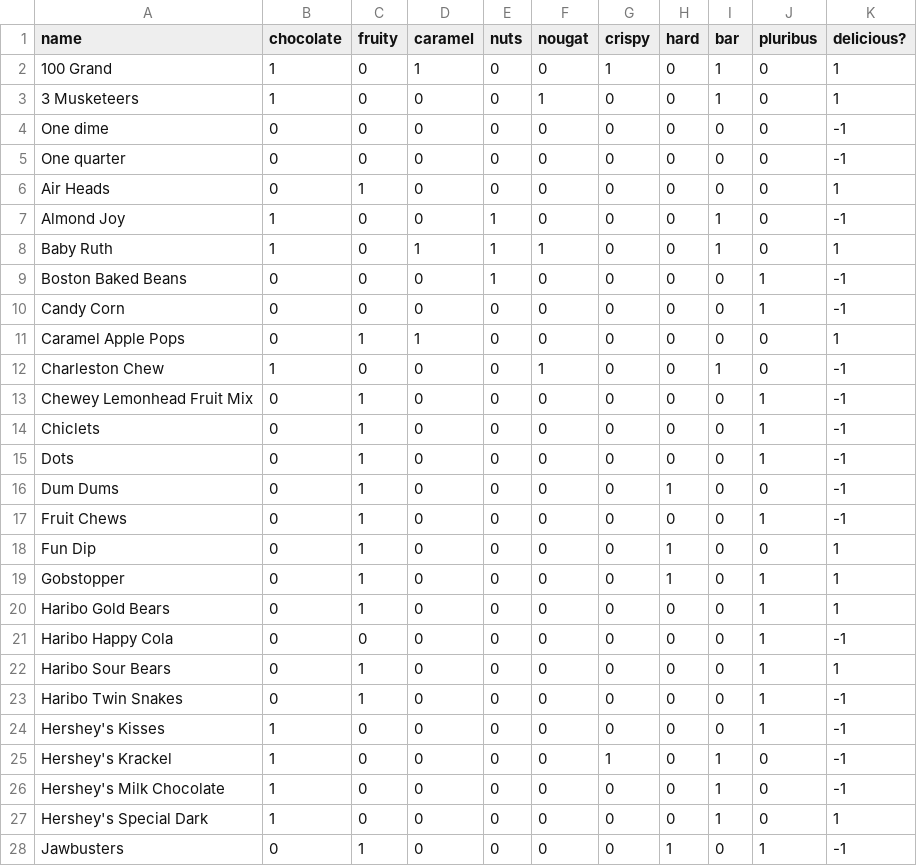
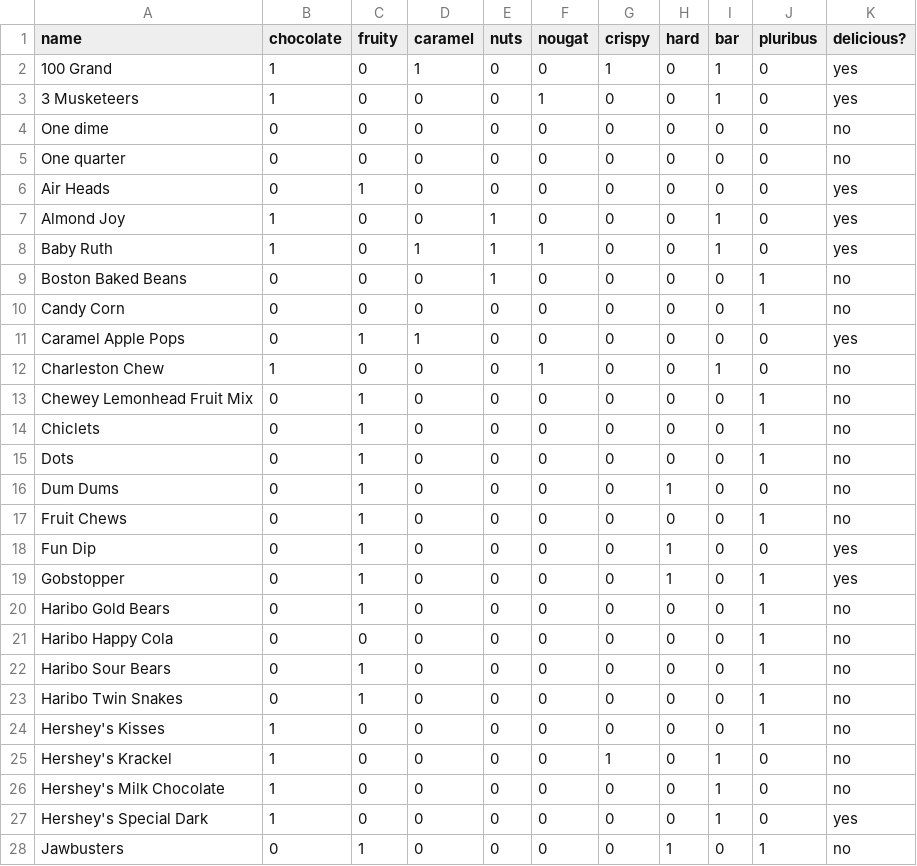
Before and after one commit to code-dot-org/ml-playground, a CSV file: public/datasets/erin_candy_preferences.csv, drawn as a sheet; only a part is shown; the diff covers the shown part only.

Commit message:
use yes and no rather than -1 and 1 for clarity

```diff
--- a/public/datasets/erin_candy_preferences.csv
+++ b/public/datasets/erin_candy_preferences.csv
@@ -1,28 +1,28 @@
 name,chocolate,fruity,caramel,nuts,nougat,crispy,hard,bar,pluribus,delicious?
-100 Grand,1,0,1,0,0,1,0,1,0,1
-3 Musketeers,1,0,0,0,1,0,0,1,0,1
-One dime,0,0,0,0,0,0,0,0,0,-1
-One quarter,0,0,0,0,0,0,0,0,0,-1
-Air Heads,0,1,0,0,0,0,0,0,0,1
-Almond Joy,1,0,0,1,0,0,0,1,0,-1
-Baby Ruth,1,0,1,1,1,0,0,1,0,1
-Boston Baked Beans,0,0,0,1,0,0,0,0,1,-1
-Candy Corn,0,0,0,0,0,0,0,0,1,-1
-Caramel Apple Pops,0,1,1,0,0,0,0,0,0,1
-Charleston Chew,1,0,0,0,1,0,0,1,0,-1
-Chewey Lemonhead Fruit Mix,0,1,0,0,0,0,0,0,1,-1
-Chiclets,0,1,0,0,0,0,0,0,1,-1
-Dots,0,1,0,0,0,0,0,0,1,-1
-Dum Dums,0,1,0,0,0,0,1,0,0,-1
-Fruit Chews,0,1,0,0,0,0,0,0,1,-1
-Fun Dip,0,1,0,0,0,0,1,0,0,1
-Gobstopper,0,1,0,0,0,0,1,0,1,1
-Haribo Gold Bears,0,1,0,0,0,0,0,0,1,1
-Haribo Happy Cola,0,0,0,0,0,0,0,0,1,-1
-Haribo Sour Bears,0,1,0,0,0,0,0,0,1,1
-Haribo Twin Snakes,0,1,0,0,0,0,0,0,1,-1
-Hershey's Kisses,1,0,0,0,0,0,0,0,1,-1
-Hershey's Krackel,1,0,0,0,0,1,0,1,0,-1
-Hershey's Milk Chocolate,1,0,0,0,0,0,0,1,0,-1
-Hershey's Special Dark,1,0,0,0,0,0,0,1,0,1
-Jawbusters,0,1,0,0,0,0,1,0,1,-1
+100 Grand,1,0,1,0,0,1,0,1,0,yes
+3 Musketeers,1,0,0,0,1,0,0,1,0,yes
+One dime,0,0,0,0,0,0,0,0,0,no
+One quarter,0,0,0,0,0,0,0,0,0,no
+Air Heads,0,1,0,0,0,0,0,0,0,yes
+Almond Joy,1,0,0,1,0,0,0,1,0,yes
+Baby Ruth,1,0,1,1,1,0,0,1,0,yes
+Boston Baked Beans,0,0,0,1,0,0,0,0,1,no
+Candy Corn,0,0,0,0,0,0,0,0,1,no
+Caramel Apple Pops,0,1,1,0,0,0,0,0,0,yes
+Charleston Chew,1,0,0,0,1,0,0,1,0,no
+Chewey Lemonhead Fruit Mix,0,1,0,0,0,0,0,0,1,no
+Chiclets,0,1,0,0,0,0,0,0,1,no
+Dots,0,1,0,0,0,0,0,0,1,no
+Dum Dums,0,1,0,0,0,0,1,0,0,no
+Fruit Chews,0,1,0,0,0,0,0,0,1,no
+Fun Dip,0,1,0,0,0,0,1,0,0,yes
+Gobstopper,0,1,0,0,0,0,1,0,1,yes
+Haribo Gold Bears,0,1,0,0,0,0,0,0,1,no
+Haribo Happy Cola,0,0,0,0,0,0,0,0,1,no
+Haribo Sour Bears,0,1,0,0,0,0,0,0,1,no
+Haribo Twin Snakes,0,1,0,0,0,0,0,0,1,no
+Hershey's Kisses,1,0,0,0,0,0,0,0,1,no
+Hershey's Krackel,1,0,0,0,0,1,0,1,0,no
+Hershey's Milk Chocolate,1,0,0,0,0,0,0,1,0,no
+Hershey's Special Dark,1,0,0,0,0,0,0,1,0,yes
+Jawbusters,0,1,0,0,0,0,1,0,1,no
```
Also changed, not shown: 58 edited cells elsewhere in this file.
